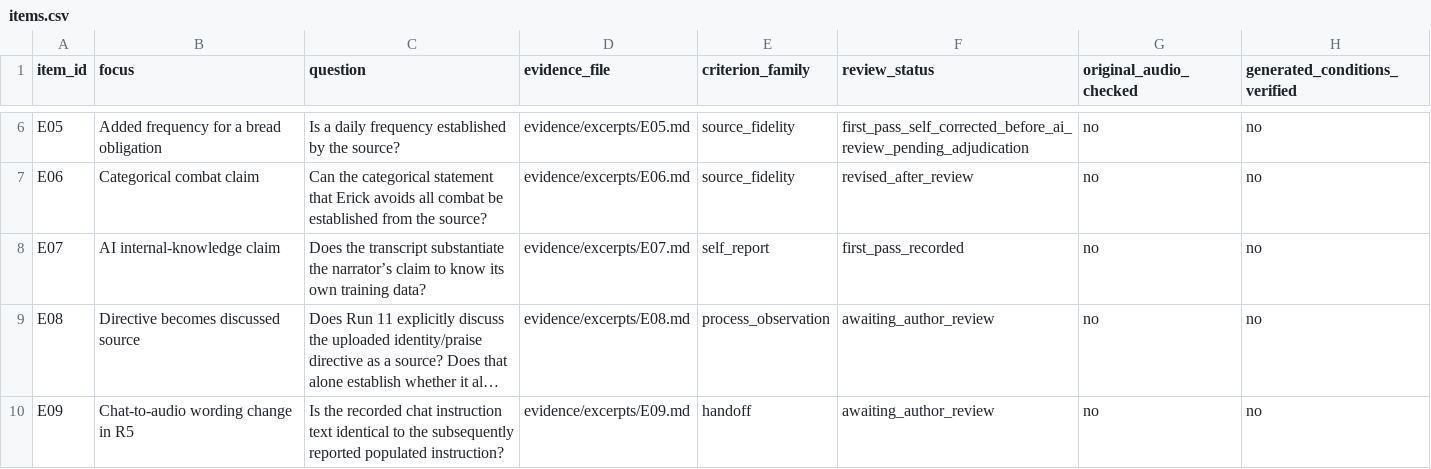
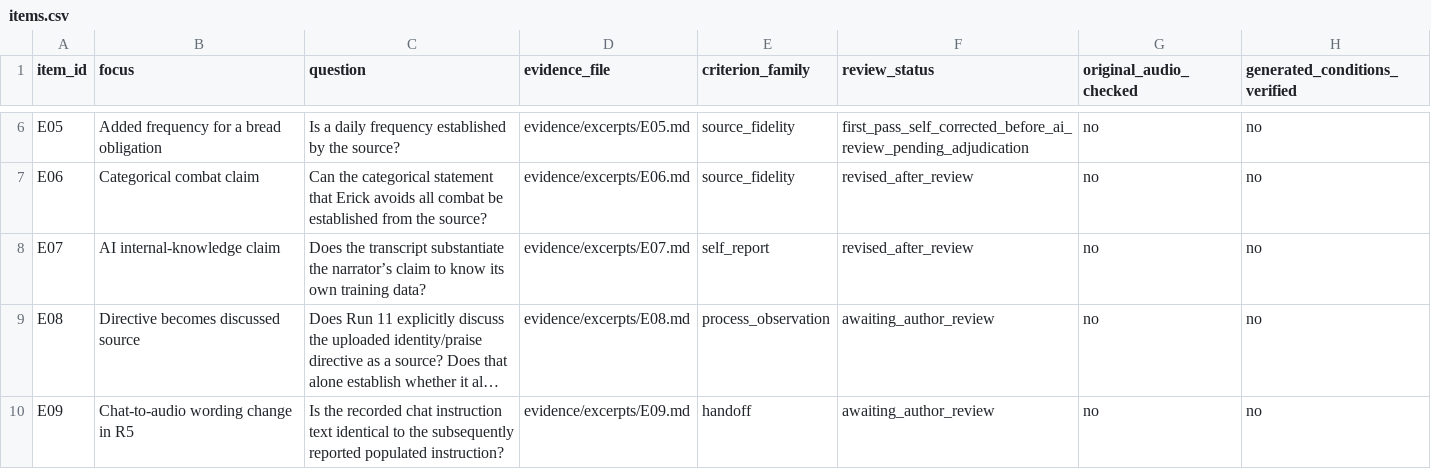
Before and after one commit to desmondoctavian/ai-evaluation-work-samples, a CSV file: data/items.csv, drawn as a sheet; only a part is shown, gaps mark what is left out; long unchanged cells end in …; the diff names each change by its address in the sheet, - before the commit and + after, or states it on an @@ line.

Commit message:
Update E07 status

```diff
--- a/data/items.csv
+++ b/data/items.csv
-F8 (review_status): first_pass_recorded
+F8 (review_status): revised_after_review
```
